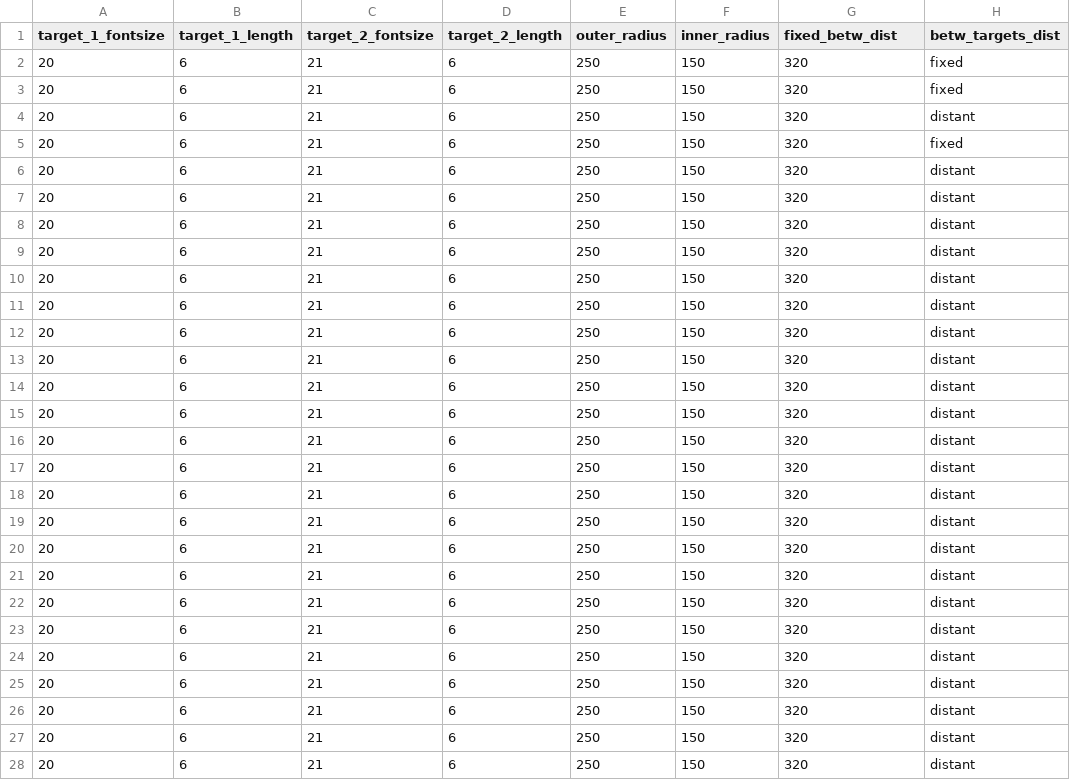
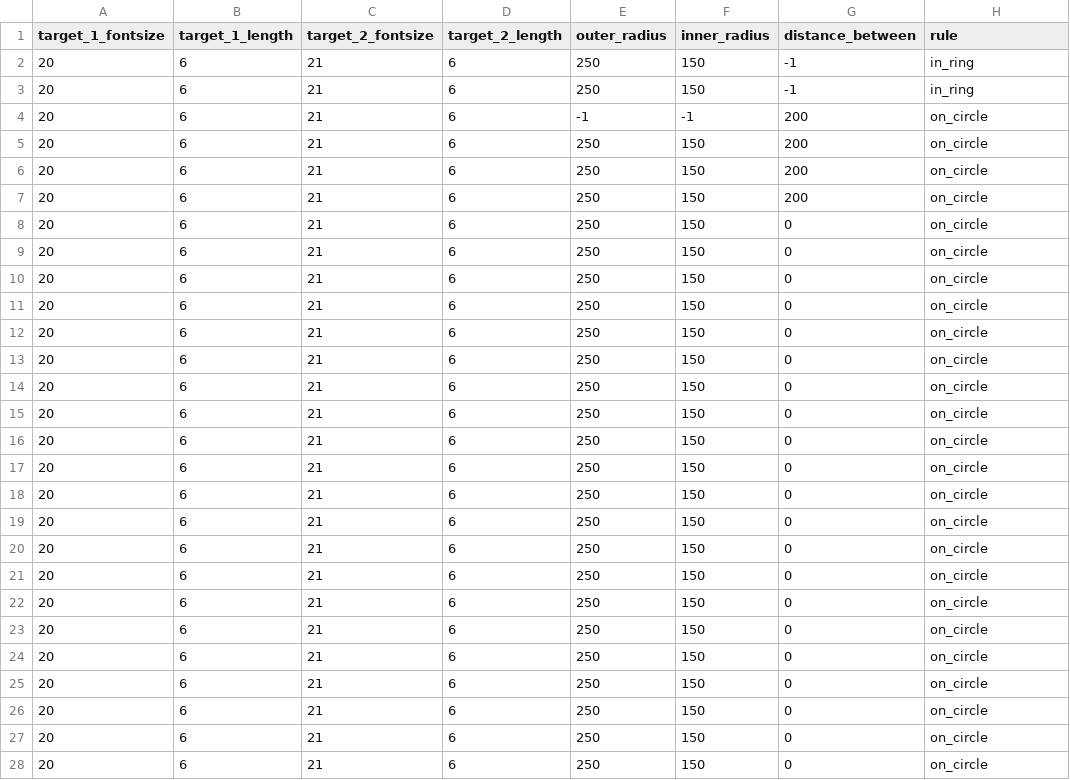
Before and after one commit to muyangshi/Font-Size-Encoding, a CSV file: Configures/test_length.csv, drawn as a sheet; only a part is shown; the diff covers the shown part only.

Commit message:
on_cirle and in_ring

```diff
--- a/Configures/test_length.csv
+++ b/Configures/test_length.csv
@@ -1,28 +1,28 @@
-target_1_fontsize,target_1_length,target_2_fontsize,target_2_length,outer_radius,inner_radius,fixed_betw_dist,betw_targets_dist
-20,6,21,6,250,150,320,fixed
-20,6,21,6,250,150,320,fixed
-20,6,21,6,250,150,320,distant
-20,6,21,6,250,150,320,fixed
-20,6,21,6,250,150,320,distant
-20,6,21,6,250,150,320,distant
-20,6,21,6,250,150,320,distant
-20,6,21,6,250,150,320,distant
-20,6,21,6,250,150,320,distant
-20,6,21,6,250,150,320,distant
-20,6,21,6,250,150,320,distant
-20,6,21,6,250,150,320,distant
-20,6,21,6,250,150,320,distant
-20,6,21,6,250,150,320,distant
-20,6,21,6,250,150,320,distant
-20,6,21,6,250,150,320,distant
-20,6,21,6,250,150,320,distant
-20,6,21,6,250,150,320,distant
-20,6,21,6,250,150,320,distant
-20,6,21,6,250,150,320,distant
-20,6,21,6,250,150,320,distant
-20,6,21,6,250,150,320,distant
-20,6,21,6,250,150,320,distant
-20,6,21,6,250,150,320,distant
-20,6,21,6,250,150,320,distant
-20,6,21,6,250,150,320,distant
-20,6,21,6,250,150,320,distant
+target_1_fontsize,target_1_length,target_2_fontsize,target_2_length,outer_radius,inner_radius,distance_between,rule
+20,6,21,6,250,150,-1,in_ring
+20,6,21,6,250,150,-1,in_ring
+20,6,21,6,-1,-1,200,on_circle
+20,6,21,6,250,150,200,on_circle
+20,6,21,6,250,150,200,on_circle
+20,6,21,6,250,150,200,on_circle
+20,6,21,6,250,150,0,on_circle
+20,6,21,6,250,150,0,on_circle
+20,6,21,6,250,150,0,on_circle
+20,6,21,6,250,150,0,on_circle
+20,6,21,6,250,150,0,on_circle
+20,6,21,6,250,150,0,on_circle
+20,6,21,6,250,150,0,on_circle
+20,6,21,6,250,150,0,on_circle
+20,6,21,6,250,150,0,on_circle
+20,6,21,6,250,150,0,on_circle
+20,6,21,6,250,150,0,on_circle
+20,6,21,6,250,150,0,on_circle
+20,6,21,6,250,150,0,on_circle
+20,6,21,6,250,150,0,on_circle
+20,6,21,6,250,150,0,on_circle
+20,6,21,6,250,150,0,on_circle
+20,6,21,6,250,150,0,on_circle
+20,6,21,6,250,150,0,on_circle
+20,6,21,6,250,150,0,on_circle
+20,6,21,6,250,150,0,on_circle
+20,6,21,6,250,150,0,on_circle
```
Also changed, not shown: 2 edited cells elsewhere in this file, 1 other file.
